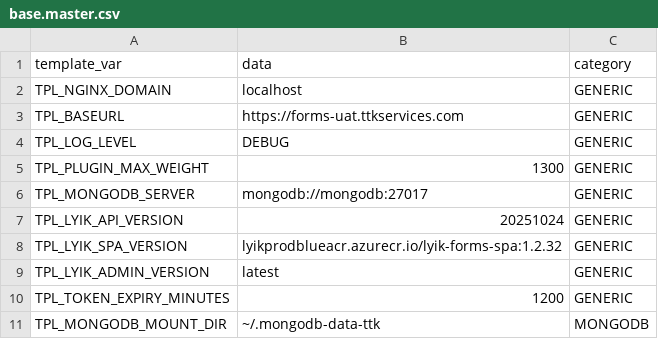
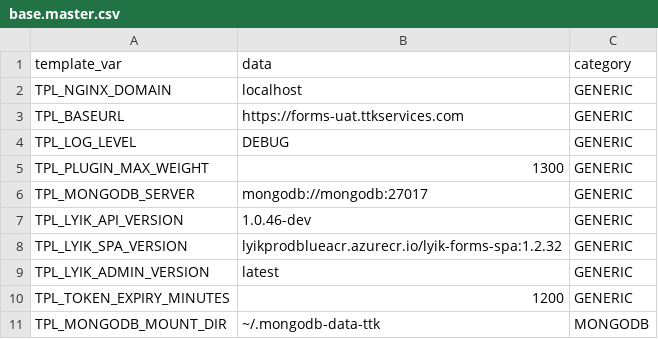
Before and after one commit to lyikadmin/lyik_ttk, a CSV file: master_config/base.master.csv, drawn as a sheet; only a part is shown.

```diff
--- a/master_config/base.master.csv
+++ b/master_config/base.master.csv
@@ -6,3 +6,3 @@ TPL_PLUGIN_MAX_WEIGHT,1300,GENERIC
 TPL_MONGODB_SERVER,mongodb://mongodb:27017,GENERIC
-TPL_LYIK_API_VERSION,20251024,GENERIC
+TPL_LYIK_API_VERSION,1.0.46-dev,GENERIC
 TPL_LYIK_SPA_VERSION,lyikprodblueacr.azurecr.io/lyik-forms-spa:1.2.32,GENERIC
```
Also changed, not shown: 5 other files.
